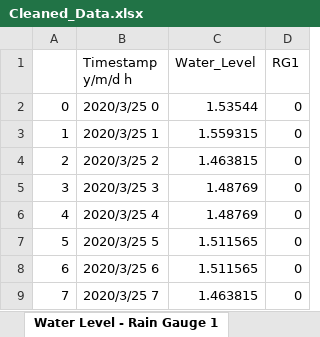
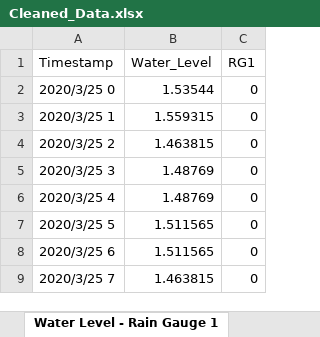
Before and after one commit to gsulay/First_Gen_Tagoloan_CDO, an Excel workbook: Cleaned_Data.xlsx, sheet Water Level - Rain Gauge 1, drawn as a sheet; only a part is shown; values as stored, in another font and other column widths than the file's, no cell formats; removed rows and columns are numbered as before the commit, all else as after; the diff names each change by its address in the sheet, - before the commit and + after, or states it on an @@ line.

```diff
--- a/Cleaned_Data.xlsx (sheet Water Level - Rain Gauge 1)
+++ b/Cleaned_Data.xlsx (sheet Water Level - Rain Gauge 1)
-column A, rows 2-9: 0 | 1 | 2 | 3 | 4 | 5 | 6 | 7
-A1: Timestamp y/m/d h
+A1: Timestamp
```
Also changed, not shown: sheet Water Level - Rain Gauge 0, cell formats, 3 other files.
